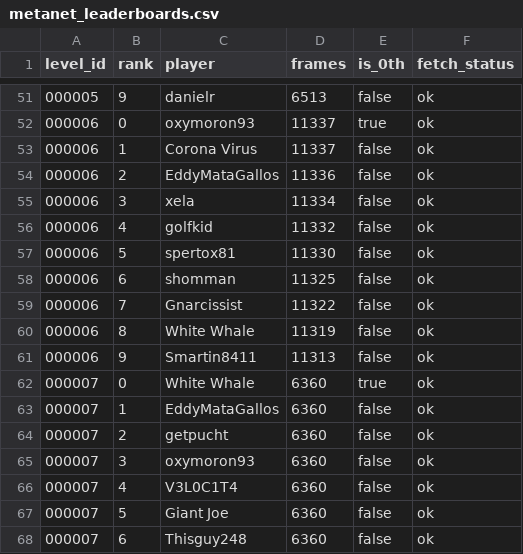
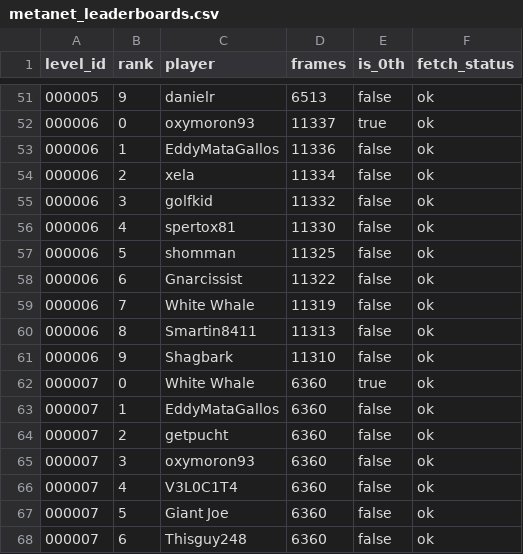
Before and after one commit to cfairNv2/nv2-metanet-records, a CSV file: site/metanet_leaderboards.csv, drawn as a sheet; only a part is shown, gaps mark what is left out.

Commit message:
Refresh Nv2 leaderboard data

```diff
--- a/site/metanet_leaderboards.csv
+++ b/site/metanet_leaderboards.csv
@@ -52,11 +52,11 @@
 000006,0,oxymoron93,11337,true,ok
-000006,1,Corona Virus,11337,false,ok
-000006,2,EddyMataGallos,11336,false,ok
-000006,3,xela,11334,false,ok
-000006,4,golfkid,11332,false,ok
-000006,5,spertox81,11330,false,ok
-000006,6,shomman,11325,false,ok
-000006,7,Gnarcissist,11322,false,ok
-000006,8,White Whale,11319,false,ok
-000006,9,Smartin8411,11313,false,ok
+000006,1,EddyMataGallos,11336,false,ok
+000006,2,xela,11334,false,ok
+000006,3,golfkid,11332,false,ok
+000006,4,spertox81,11330,false,ok
+000006,5,shomman,11325,false,ok
+000006,6,Gnarcissist,11322,false,ok
+000006,7,White Whale,11319,false,ok
+000006,8,Smartin8411,11313,false,ok
+000006,9,Shagbark,11310,false,ok
 000007,0,White Whale,6360,true,ok
```
Also changed, not shown: 3 other files.
